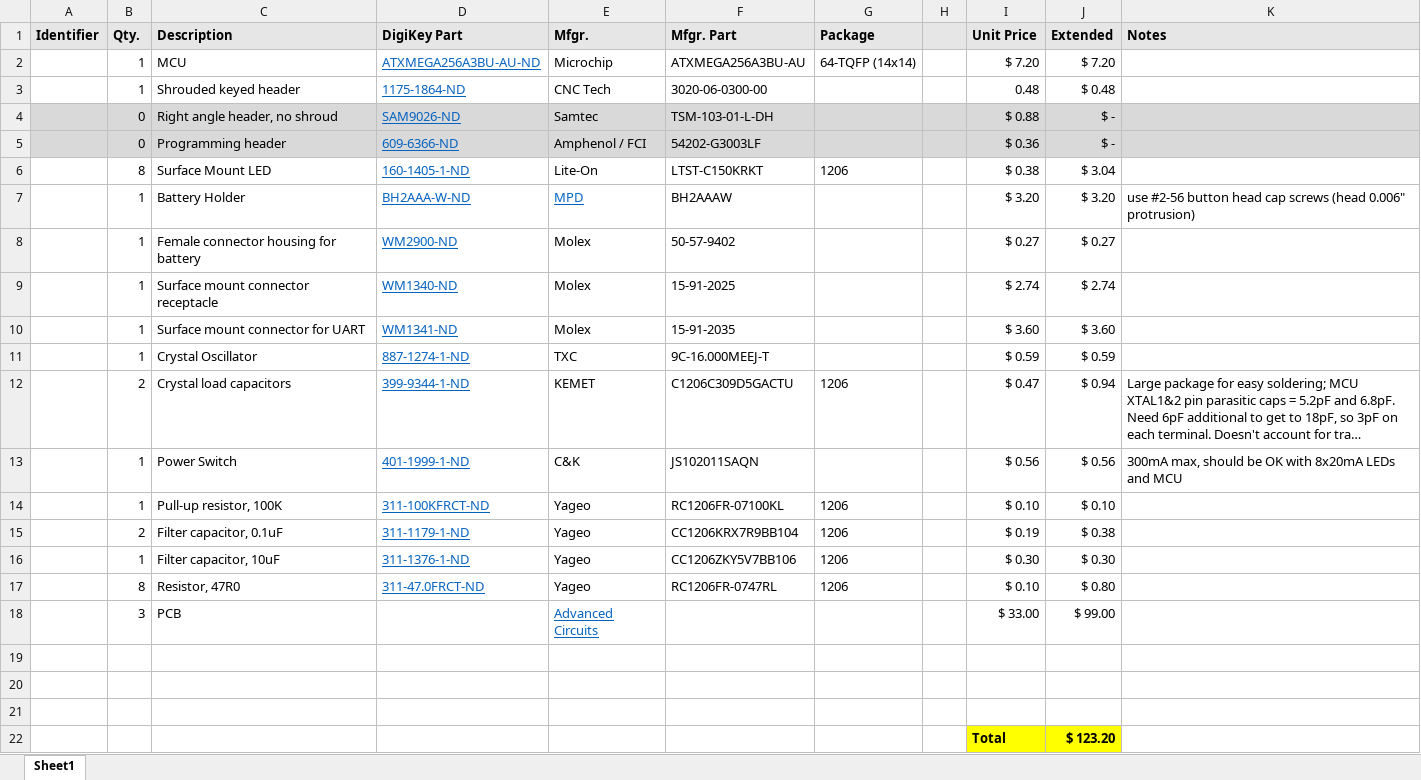
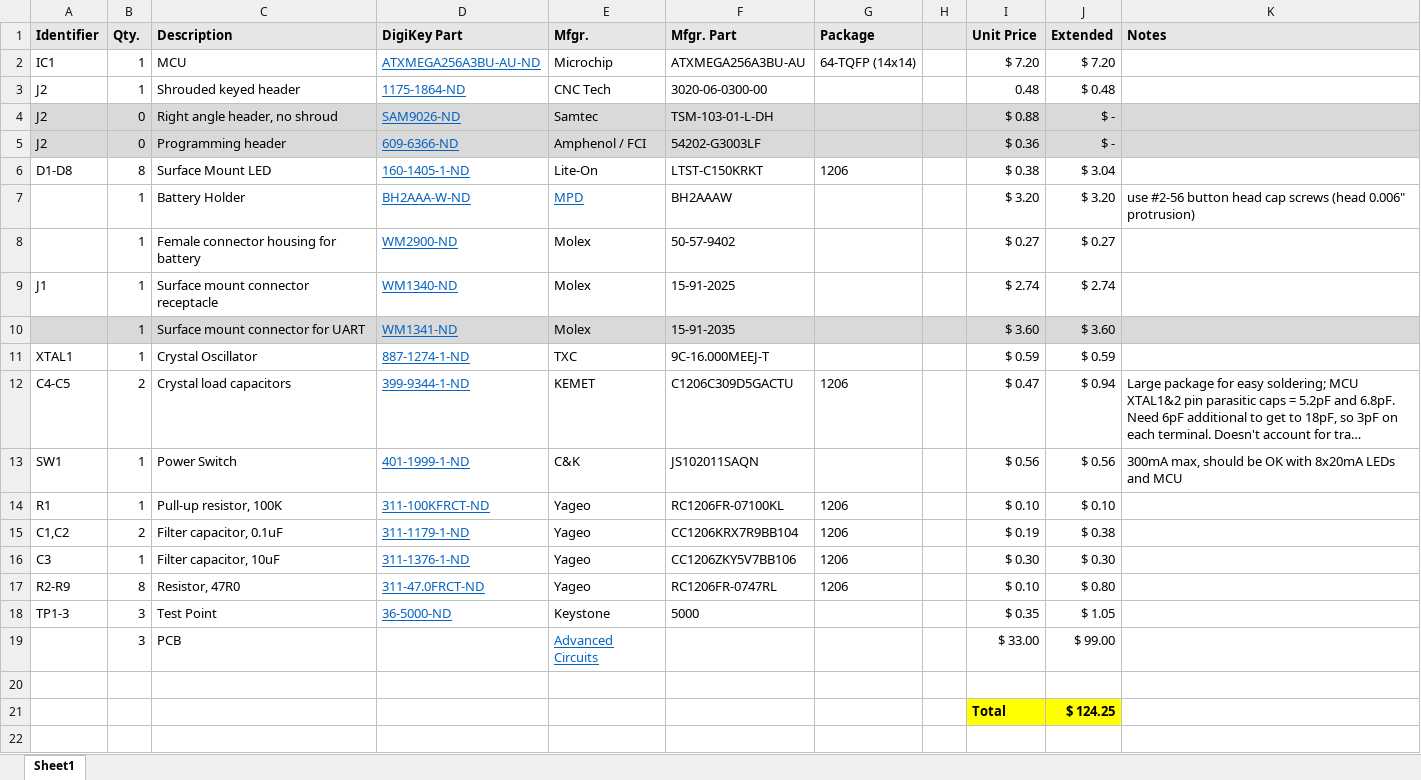
Before and after one commit to treelinemike/binary-counter, an Excel workbook: pcb/stereo-sync-pcb-bom.xlsx, sheet Sheet1, drawn as a sheet; long unchanged cells end in …; values as stored, in another font and other column widths than the file's, no borders; removed rows and columns are numbered as before the commit, all else as after; the diff names each change by its address in the sheet, - before the commit and + after, or states it on an @@ line.

```diff
--- a/pcb/stereo-sync-pcb-bom.xlsx (sheet Sheet1)
+++ b/pcb/stereo-sync-pcb-bom.xlsx (sheet Sheet1)
-A2 (Identifier): (empty)
+A2 (Identifier): IC1
-A3:A5 (Identifier): (empty)
+A3:A5 (Identifier): J2
-A6 (Identifier): (empty)
+A6 (Identifier): D1-D8
-A9 (Identifier): (empty)
+A9 (Identifier): J1
-A10:K10 fill: none
+A10:K10 fill: #D9D9D9
-A11 (Identifier): (empty)
+A11 (Identifier): XTAL1
-A12 (Identifier): (empty)
+A12 (Identifier): C4-C5
-A13 (Identifier): (empty)
+A13 (Identifier): SW1
-A14 (Identifier): (empty)
+A14 (Identifier): R1
-A15 (Identifier): (empty)
+A15 (Identifier): C1,C2
-A16 (Identifier): (empty)
+A16 (Identifier): C3
-A17 (Identifier): (empty)
+A17 (Identifier): R2-R9
+row 18: TP1-3 | 3 | Test Point | 36-5000-ND | Keystone | 5000 |  |  | $ 0.35 | $ 1.05
-row 21: (empty)
+row 21:  |  |  |  |  |  |  |  | Total | $ 124.25
-I21:J21 fill: none
+I21:J21 fill: #FFFF00
-row 21: (empty)
-row 22:  |  |  |  |  |  |  |  | Total | $ 123.20
```
Also changed, not shown: formulas that keep their value, 6 other files.
